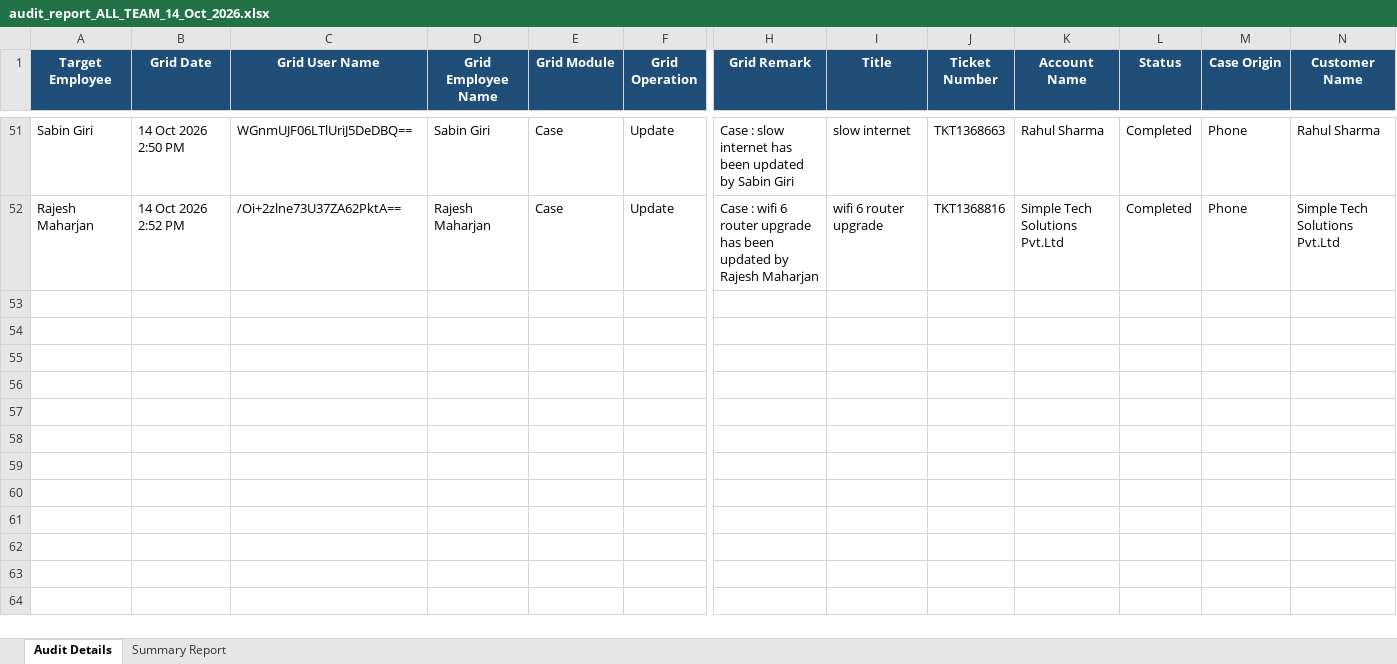
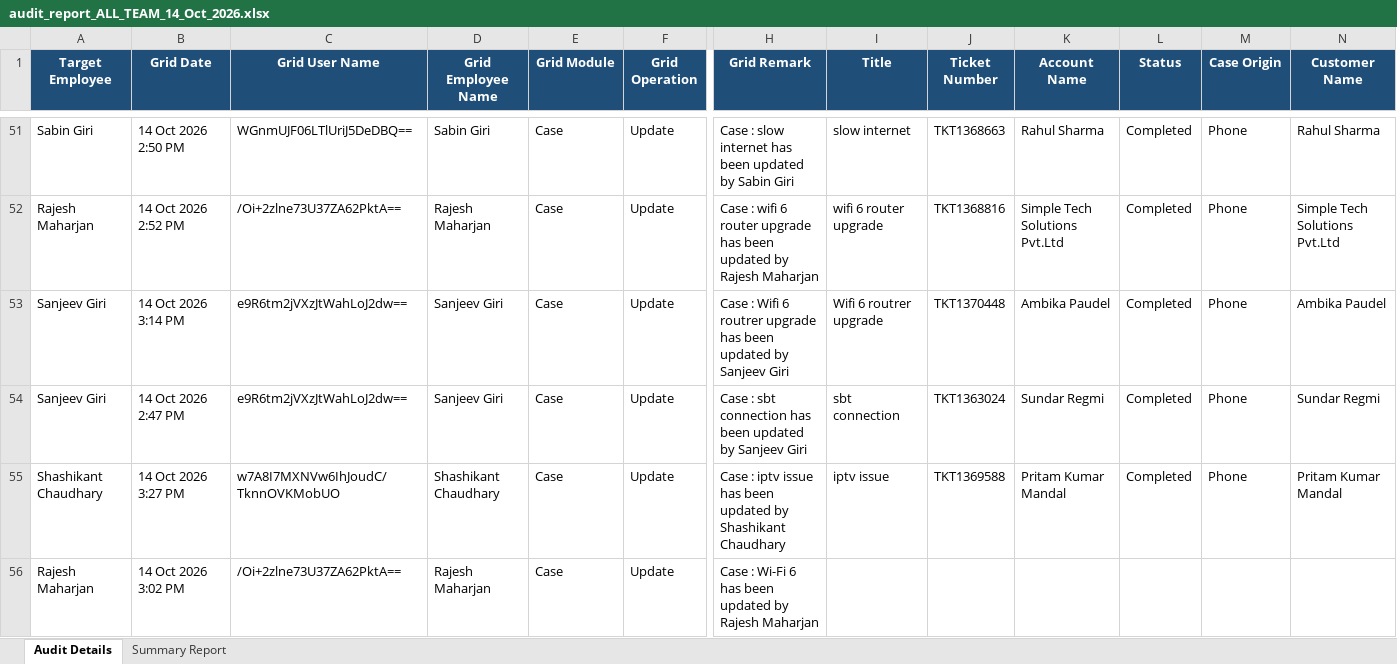
Before and after one commit to pradeepneupane10/employee-audit-app, an Excel workbook: audit_report_ALL_TEAM_14_Oct_2026.xlsx, sheet Audit Details, drawn as a sheet; only a part is shown, gaps mark what is left out; values as stored, in another font and other column widths than the file's, no borders; rows hold the shown columns only; the diff names each change by its address in the sheet, - before the commit and + after, or states it on an @@ line.

```diff
--- a/audit_report_ALL_TEAM_14_Oct_2026.xlsx (sheet Audit Details)
+++ b/audit_report_ALL_TEAM_14_Oct_2026.xlsx (sheet Audit Details)
+row 53: Sanjeev Giri | 14 Oct 2026 3:14 PM | e9R6tm2jVXzJtWahLoJ2dw== | Sanjeev Giri | Case | Update | Case : Wifi 6 routrer upgrade has been updated by Sanjeev Giri | Wifi 6 routrer upgrade | TKT1370448 | Ambika Paudel | Completed | Phone | Ambika Paudel
+row 54: Sanjeev Giri | 14 Oct 2026 2:47 PM | e9R6tm2jVXzJtWahLoJ2dw== | Sanjeev Giri | Case | Update | Case : sbt connection has been updated by Sanjeev Giri | sbt connection | TKT1363024 | Sundar Regmi | Completed | Phone | Sundar Regmi
+row 55: Shashikant Chaudhary | 14 Oct 2026 3:27 PM | w7A8I7MXNVw6IhJoudC/TknnOVKMobUO | Shashikant Chaudhary | Case | Update | Case : iptv issue has been updated by Shashikant Chaudhary | iptv issue | TKT1369588 | Pritam Kumar Mandal | Completed | Phone | Pritam Kumar Mandal
+row 56: Rajesh Maharjan | 14 Oct 2026 3:02 PM | /Oi+2zlne73U37ZA62PktA== | Rajesh Maharjan | Case | Update | Case : Wi-Fi 6 has been updated by Rajesh Maharjan
```
Also changed, not shown: sheet Summary Report, EXECUTIVE_TEAM_AUDIT_REPORT_14_Oct_2026.xlsx, 1 other file.
